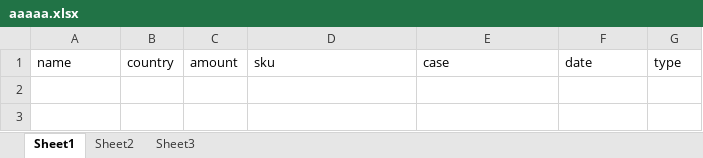
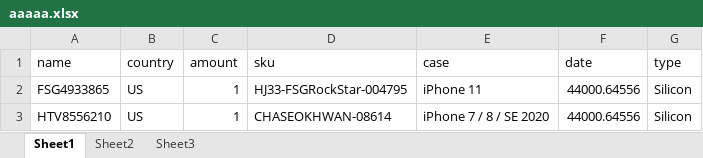
Before and after one commit to hoangphohieu/checkingv2, an Excel workbook: data/aaaaa.xlsx, sheet Sheet1, drawn as a sheet; values as stored, in another font and other column widths than the file's, no borders; the diff names each change by its address in the sheet, - before the commit and + after, or states it on an @@ line.

```diff
--- a/data/aaaaa.xlsx (sheet Sheet1)
+++ b/data/aaaaa.xlsx (sheet Sheet1)
+row 2: FSG4933865 | US | 1 | HJ33-FSGRockStar-004795 | iPhone 11 | 44000.64556 | Silicon
+row 3: HTV8556210 | US | 1 | CHASEOKHWAN-08614 | iPhone 7 / 8 / SE 2020 | 44000.64556 | Silicon
```
Also changed, not shown: 2 other files.
